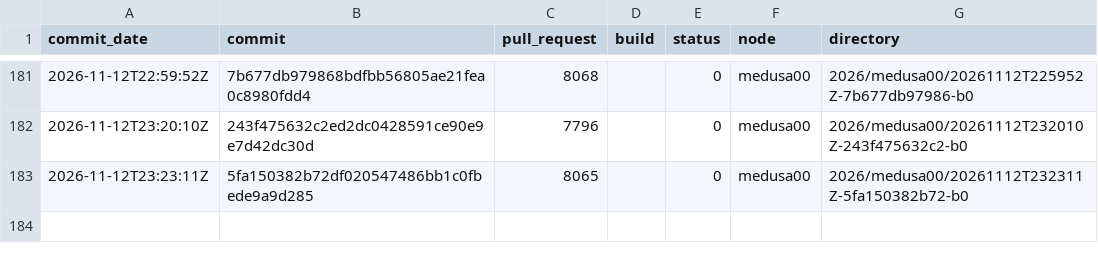
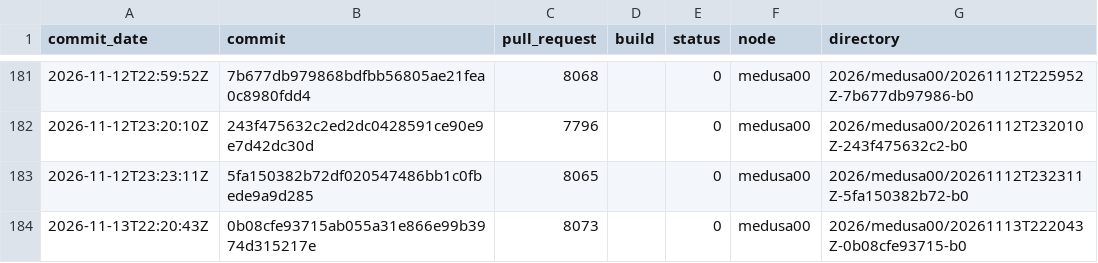
Before and after one commit to TheHPXProject/hpx-performance, a TSV file: runs.tsv, drawn as a sheet; only a part is shown, gaps mark what is left out; the diff names each change by its address in the sheet, - before the commit and + after, or states it on an @@ line.

```diff
--- a/runs.tsv
+++ b/runs.tsv
+row 184: 2026-11-13T22:20:43Z | 0b08cfe93715ab055a31e866e99b3974d315217e | 8073 |  | 0 | medusa00 | 2026/medusa00/20261113T222043Z-0b08cfe93715-b0
```
Also changed, not shown: 28 other files.
